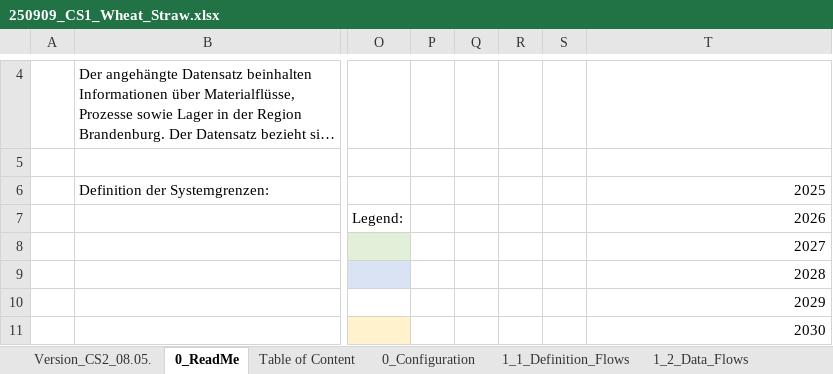
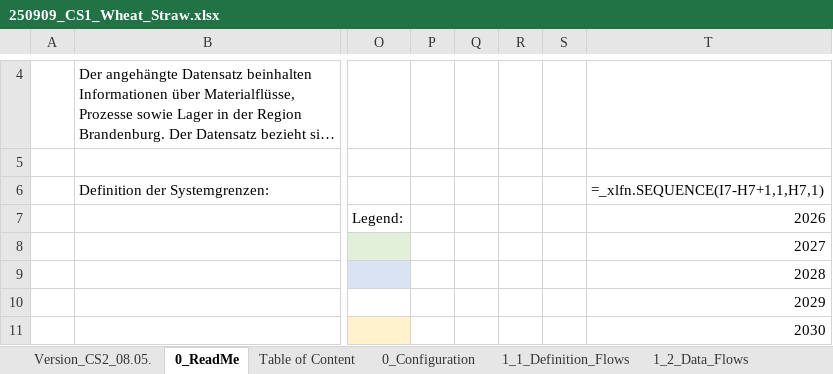
Before and after one commit to JScholz-tech/Biodym_JS, an Excel workbook: biodym_mfa_tool/data/01_input/250909_CS1_Wheat_Straw.xlsx, sheet 0_ReadMe, drawn as a sheet; only a part is shown, gaps mark what is left out; long unchanged cells end in …; values as stored, in another font and other column widths than the file's, no borders; formulas without a stored value are shown as written; the diff names each change by its address in the sheet, - before the commit and + after, or states it on an @@ line.

```diff
--- a/biodym_mfa_tool/data/01_input/250909_CS1_Wheat_Straw.xlsx (sheet 0_ReadMe)
+++ b/biodym_mfa_tool/data/01_input/250909_CS1_Wheat_Straw.xlsx (sheet 0_ReadMe)
-T6: 2025
+T6: =_xlfn.SEQUENCE(I7-H7+1,1,H7,1)
```
Also changed, not shown: sheet 1_2_Data_Flows, sheet 2_5_dynamic_tcs, sheet 2_3_Process_TCs, sheet 1_1_Definition_Flows, sheet 2_4_Initial_Stock, sheet 3_1_Definition_DSM, 6 more sheets, other sheet tabs, hidden cells, biodym_mfa_tool/data/02_output/mc_results_detailed.xlsx, biodym_mfa_tool/data/02_output/results_scientific_baseline.xlsx, 29 other files.
